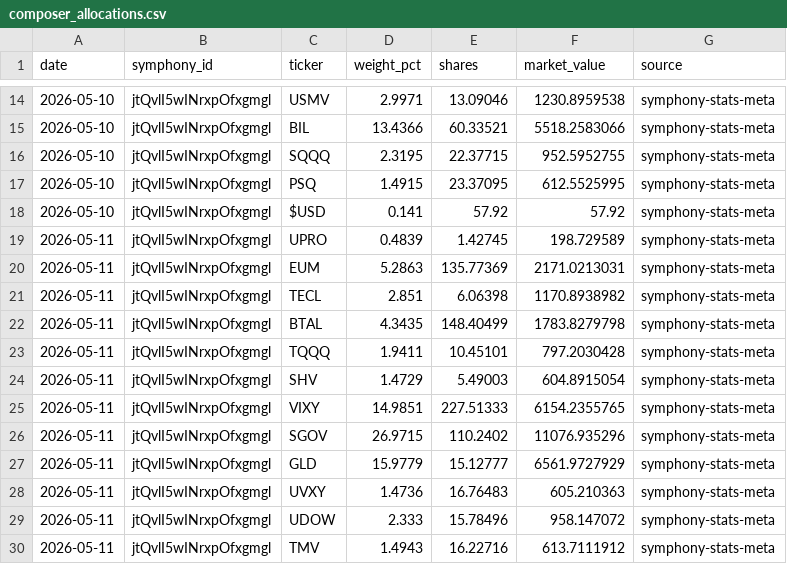
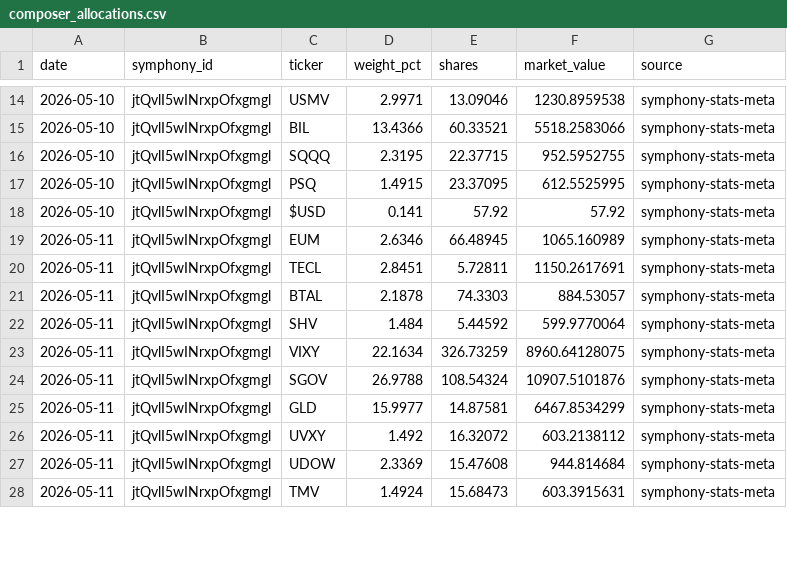
Before and after one commit to brianlee8309/blee-quant-site, a CSV file: composer_allocations.csv, drawn as a sheet; only a part is shown, gaps mark what is left out; the diff covers the shown part only.

```diff
--- a/composer_allocations.csv
+++ b/composer_allocations.csv
@@ -18,13 +18,11 @@ date,symphony_id,ticker,weight_pct,shares,market_value,source
 2026-05-10,jtQvlI5wINrxpOfxgmgl,$USD,0.141,57.92,57.92,symphony-stats-meta
-2026-05-11,jtQvlI5wINrxpOfxgmgl,UPRO,0.4839,1.42745,198.729589,symphony-stats-meta
-2026-05-11,jtQvlI5wINrxpOfxgmgl,EUM,5.2863,135.77369,2171.0213031,symphony-stats-meta
-2026-05-11,jtQvlI5wINrxpOfxgmgl,TECL,2.851,6.06398,1170.8938982,symphony-stats-meta
-2026-05-11,jtQvlI5wINrxpOfxgmgl,BTAL,4.3435,148.40499,1783.8279798,symphony-stats-meta
-2026-05-11,jtQvlI5wINrxpOfxgmgl,TQQQ,1.9411,10.45101,797.2030428,symphony-stats-meta
-2026-05-11,jtQvlI5wINrxpOfxgmgl,SHV,1.4729,5.49003,604.8915054,symphony-stats-meta
-2026-05-11,jtQvlI5wINrxpOfxgmgl,VIXY,14.9851,227.51333,6154.2355765,symphony-stats-meta
-2026-05-11,jtQvlI5wINrxpOfxgmgl,SGOV,26.9715,110.2402,11076.935296,symphony-stats-meta
-2026-05-11,jtQvlI5wINrxpOfxgmgl,GLD,15.9779,15.12777,6561.9727929,symphony-stats-meta
-2026-05-11,jtQvlI5wINrxpOfxgmgl,UVXY,1.4736,16.76483,605.210363,symphony-stats-meta
-2026-05-11,jtQvlI5wINrxpOfxgmgl,UDOW,2.333,15.78496,958.147072,symphony-stats-meta
-2026-05-11,jtQvlI5wINrxpOfxgmgl,TMV,1.4943,16.22716,613.7111912,symphony-stats-meta
+2026-05-11,jtQvlI5wINrxpOfxgmgl,EUM,2.6346,66.48945,1065.160989,symphony-stats-meta
+2026-05-11,jtQvlI5wINrxpOfxgmgl,TECL,2.8451,5.72811,1150.2617691,symphony-stats-meta
+2026-05-11,jtQvlI5wINrxpOfxgmgl,BTAL,2.1878,74.3303,884.53057,symphony-stats-meta
+2026-05-11,jtQvlI5wINrxpOfxgmgl,SHV,1.484,5.44592,599.9770064,symphony-stats-meta
+2026-05-11,jtQvlI5wINrxpOfxgmgl,VIXY,22.1634,326.73259,8960.64128075,symphony-stats-meta
+2026-05-11,jtQvlI5wINrxpOfxgmgl,SGOV,26.9788,108.54324,10907.5101876,symphony-stats-meta
+2026-05-11,jtQvlI5wINrxpOfxgmgl,GLD,15.9977,14.87581,6467.8534299,symphony-stats-meta
+2026-05-11,jtQvlI5wINrxpOfxgmgl,UVXY,1.492,16.32072,603.2138112,symphony-stats-meta
+2026-05-11,jtQvlI5wINrxpOfxgmgl,UDOW,2.3369,15.47608,944.814684,symphony-stats-meta
+2026-05-11,jtQvlI5wINrxpOfxgmgl,TMV,1.4924,15.68473,603.3915631,symphony-stats-meta
```
Also changed, not shown: 15 edited cells elsewhere in this file, composer_allocations_185.csv, 6 other files.
